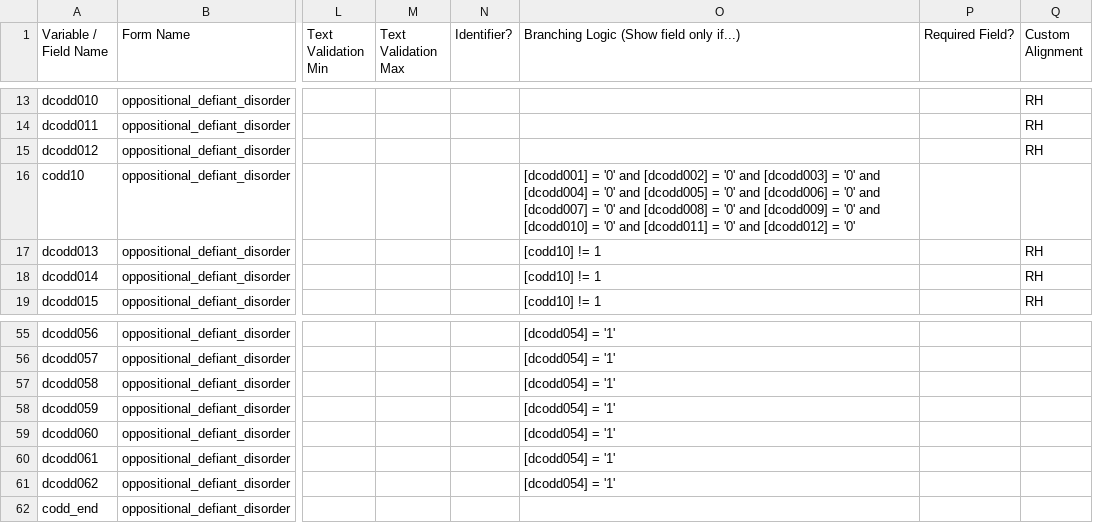
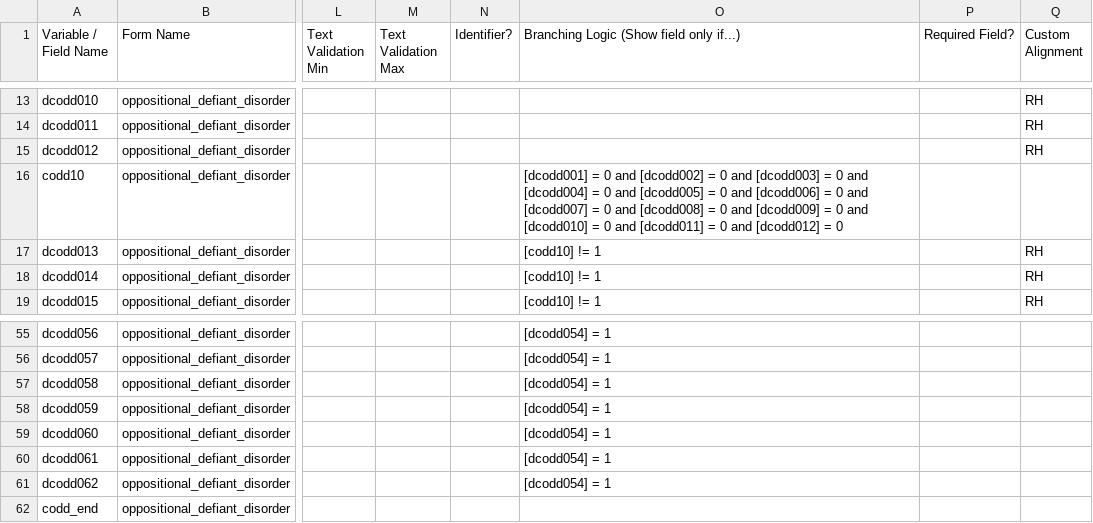
Before and after one commit to hotavocado/KSADS-oppositional_defiant_disorder, a CSV file: data_dic.csv, drawn as a sheet; only a part is shown, gaps mark what is left out; the diff covers the shown part only; the diff names each change by its address in the sheet, - before the commit and + after, or states it on an @@ line.

```diff
--- a/data_dic.csv
+++ b/data_dic.csv
-O16: [dcodd001] = '0' and [dcodd002] = '0' and [dcodd003] = '0' and [dcodd004] = '0' and [dcodd005] = '0' and [dcodd006] = '0' and [dcodd007] = '0' and [dcodd008] = '0' and [dcodd009] = '0' and [dcodd010] = '0' and [dcodd011] = '0' and [dcodd012] = '0'
+O16: [dcodd001] = 0 and [dcodd002] = 0 and [dcodd003] = 0 and [dcodd004] = 0 and [dcodd005] = 0 and [dcodd006] = 0 and [dcodd007] = 0 and [dcodd008] = 0 and [dcodd009] = 0 and [dcodd010] = 0 and [dcodd011] = 0 and [dcodd012] = 0
-O55:O61: [dcodd054] = '1'
+O55:O61: [dcodd054] = 1
```
Also changed, not shown: 19 edited cells elsewhere in this file, 1 other file.
